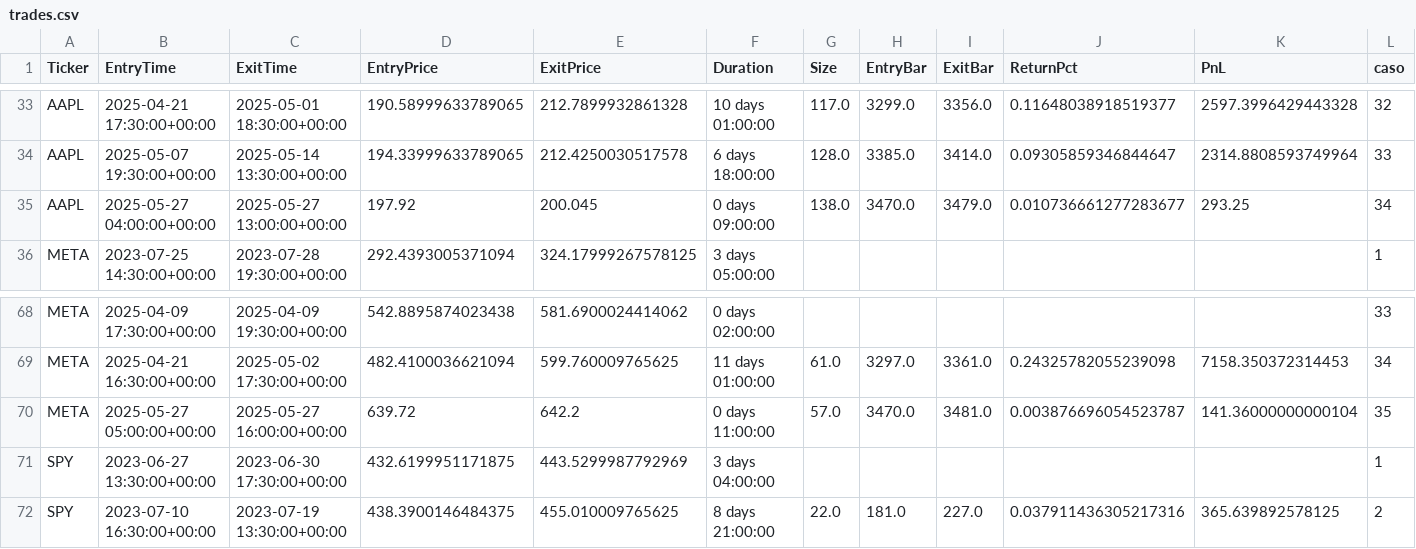
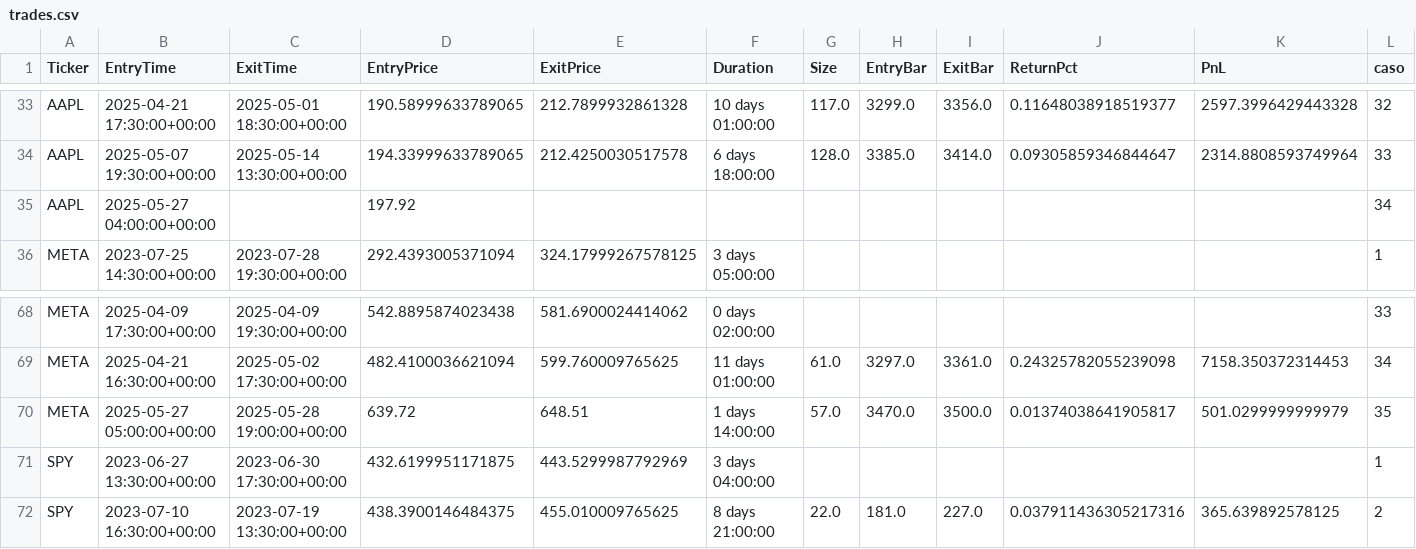
Before and after one commit to LinderCa/Notebooks_Trading, a CSV file: notebooks/data/backtesting/trades.csv, drawn as a sheet; only a part is shown, gaps mark what is left out.

Commit message:
Update resultados del notebook

```diff
--- a/notebooks/data/backtesting/trades.csv
+++ b/notebooks/data/backtesting/trades.csv
@@ -34,3 +34,3 @@ AAPL	2025-04-21 17:30:00+00:00	2025-05-01 18:30:00+00:00	190.58999633789065	212.
 AAPL	2025-05-07 19:30:00+00:00	2025-05-14 13:30:00+00:00	194.33999633789065	212.4250030517578	6 days 18:00:00	128.0	3385.0	3414.0	0.09305859346844647	2314.8808593749964	33
-AAPL	2025-05-27 04:00:00+00:00	2025-05-27 13:00:00+00:00	197.92	200.045	0 days 09:00:00	138.0	3470.0	3479.0	0.010736661277283677	293.25	34
+AAPL	2025-05-27 04:00:00+00:00		197.92								34
 META	2023-07-25 14:30:00+00:00	2023-07-28 19:30:00+00:00	292.4393005371094	324.17999267578125	3 days 05:00:00						1
@@ -69,3 +69,3 @@ META	2025-04-09 17:30:00+00:00	2025-04-09 19:30:00+00:00	542.8895874023438	581.6
 META	2025-04-21 16:30:00+00:00	2025-05-02 17:30:00+00:00	482.4100036621094	599.760009765625	11 days 01:00:00	61.0	3297.0	3361.0	0.24325782055239098	7158.350372314453	34
-META	2025-05-27 05:00:00+00:00	2025-05-27 16:00:00+00:00	639.72	642.2	0 days 11:00:00	57.0	3470.0	3481.0	0.003876696054523787	141.36000000000104	35
+META	2025-05-27 05:00:00+00:00	2025-05-28 19:00:00+00:00	639.72	648.51	1 days 14:00:00	57.0	3470.0	3500.0	0.01374038641905817	501.0299999999979	35
 SPY	2023-06-27 13:30:00+00:00	2023-06-30 17:30:00+00:00	432.6199951171875	443.5299987792969	3 days 04:00:00						1
```
Also changed, not shown: notebooks/data/backtesting/estadisticas.csv, 1 other file.
